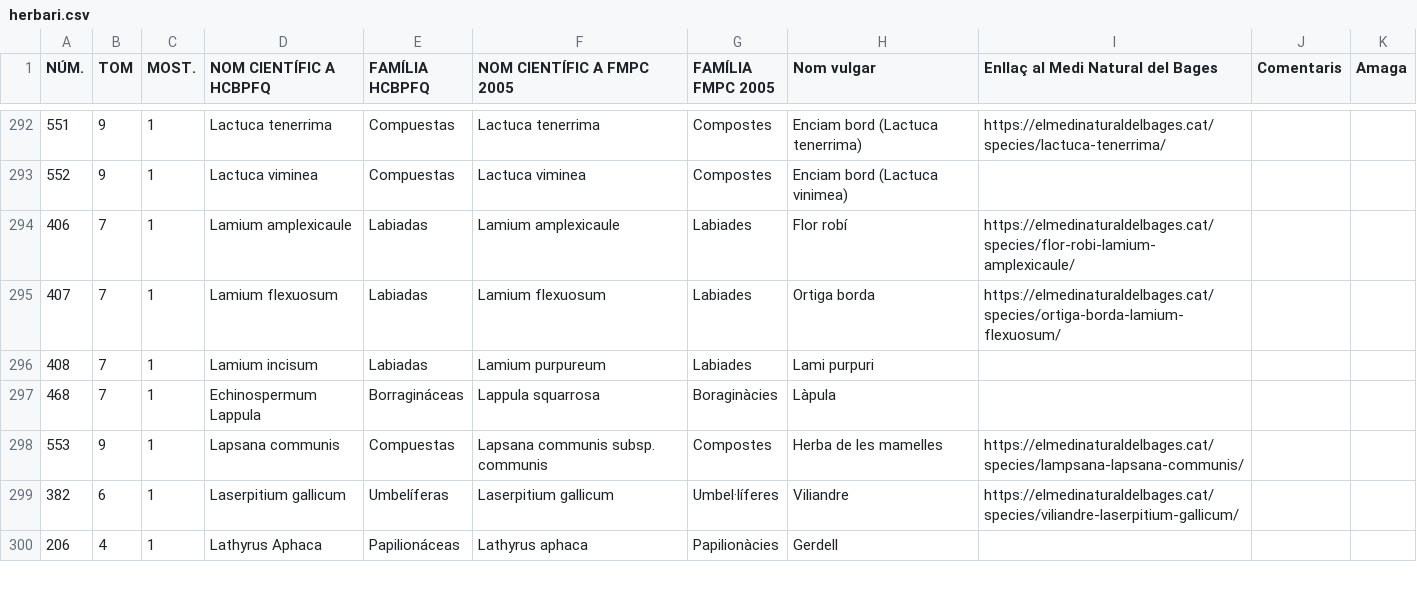
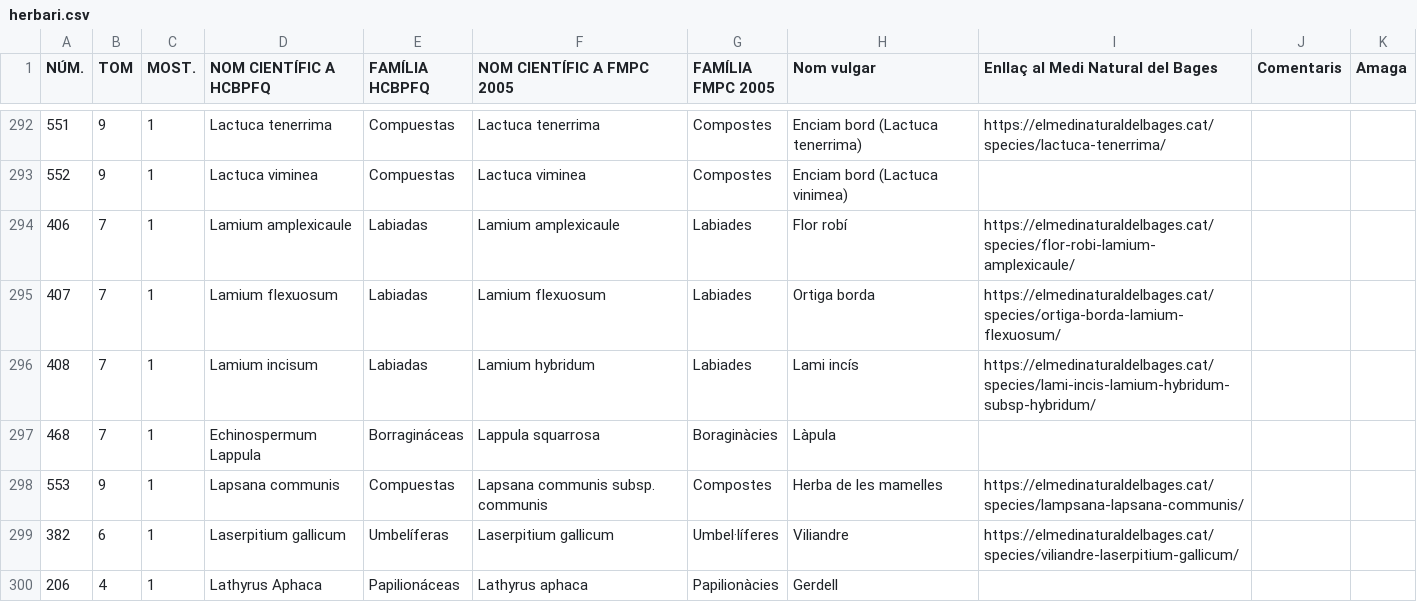
Before and after one commit to estevebadia/herbari, a CSV file: public/herbari.csv, drawn as a sheet; only a part is shown, gaps mark what is left out.

Commit message:
Add files via upload

```diff
--- a/public/herbari.csv
+++ b/public/herbari.csv
@@ -295,3 +295,3 @@ NÚM.,TOM,MOST.,NOM CIENTÍFIC A HCBPFQ,FAMÍLIA HCBPFQ,NOM CIENTÍFIC A FMPC 20
 407,7,1,Lamium flexuosum,Labiadas,Lamium flexuosum,Labiades,Ortiga borda,https://elmedinaturaldelbages.cat/species/ortiga-borda-lamium-flexuosum/,,
-408,7,1,Lamium incisum,Labiadas,Lamium purpureum ,Labiades,Lami purpuri,,,
+408,7,1,Lamium incisum,Labiadas,Lamium hybridum,Labiades,Lami incís,https://elmedinaturaldelbages.cat/species/lami-incis-lamium-hybridum-subsp-hybridum/,,
 468,7,1,Echinospermum Lappula ,Borragináceas,Lappula squarrosa,Boraginàcies,Làpula,,,
```
